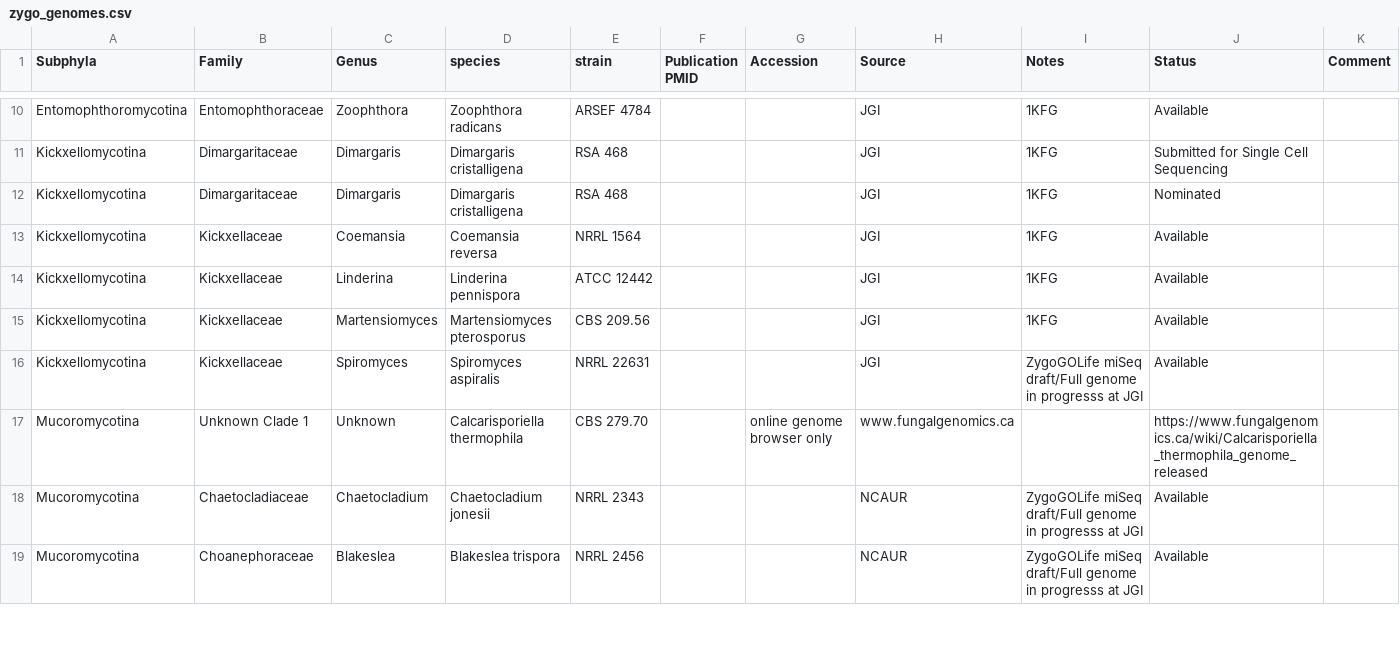
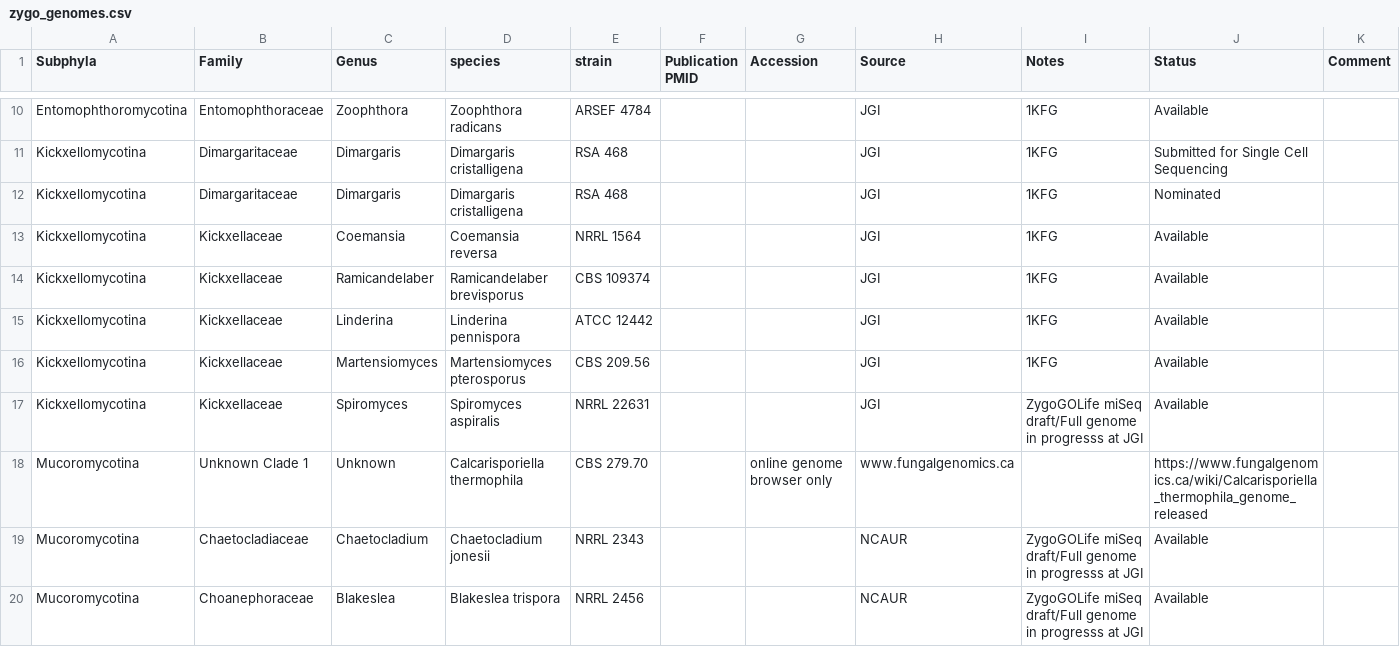
Before and after one commit to zygolife/datasets, a CSV file: genomes/zygo_genomes.csv, drawn as a sheet; only a part is shown, gaps mark what is left out.

Commit message:
add new genome release

```diff
--- a/genomes/zygo_genomes.csv
+++ b/genomes/zygo_genomes.csv
@@ -13,2 +13,3 @@ Kickxellomycotina,Dimargaritaceae,Dimargaris,"Dimargaris cristalligena","RSA 468
 Kickxellomycotina,Kickxellaceae,Coemansia,"Coemansia reversa","NRRL 1564",,,JGI,1KFG,Available,
+Kickxellomycotina,Kickxellaceae,Ramicandelaber,"Ramicandelaber brevisporus","CBS 109374",,,JGI,1KFG,Available,
 Kickxellomycotina,Kickxellaceae,Linderina,"Linderina pennispora","ATCC 12442",,,JGI,1KFG,Available,
```
